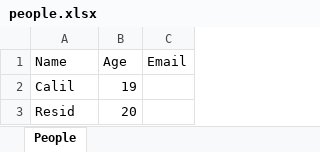
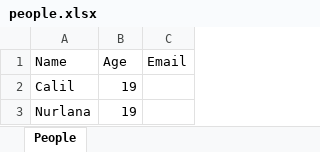
Before and after one commit to Calil13/Java-matrix-165, an Excel workbook: people.xlsx, sheet People, drawn as a sheet; values as stored, in another font and other column widths than the file's, no borders; removed rows and columns are numbered as before the commit, all else as after; the diff names each change by its address in the sheet, - before the commit and + after, or states it on an @@ line.

```diff
--- a/people.xlsx (sheet People)
+++ b/people.xlsx (sheet People)
-row 3: Resid | 20
+row 3: Nurlana | 19
```
Also changed, not shown: 4 other files.
